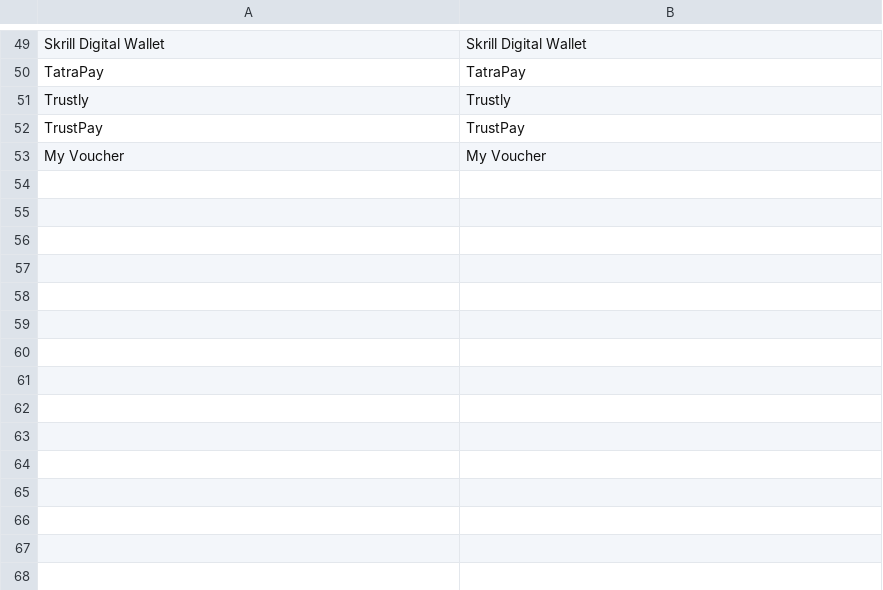
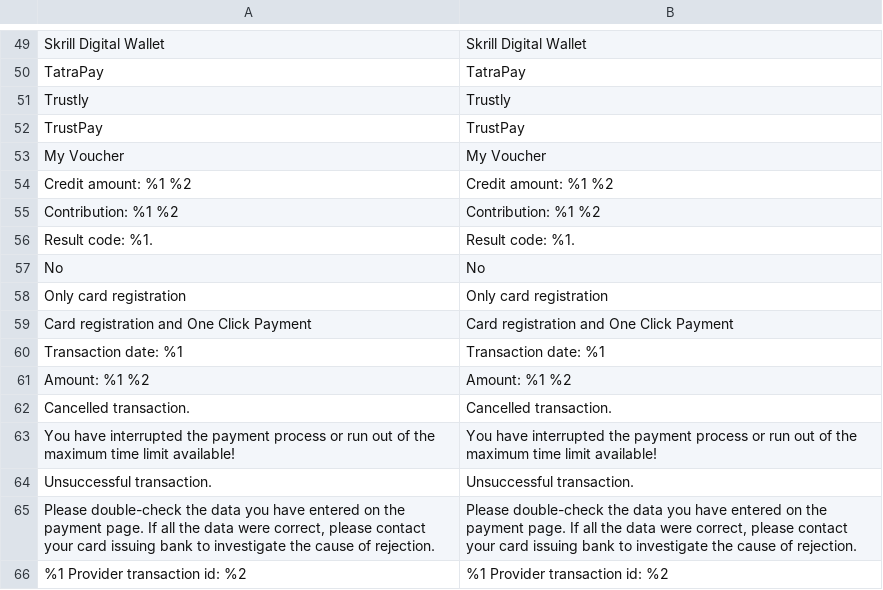
Before and after one commit to pmgw-hu/payment-gateway-module-magento2, a CSV file: i18n/en_US.csv, drawn as a sheet; only a part is shown, gaps mark what is left out.

```diff
--- a/i18n/en_US.csv
+++ b/i18n/en_US.csv
@@ -53 +53,14 @@
 "My Voucher","My Voucher"
+"Credit amount: %1 %2","Credit amount: %1 %2"
+"Contribution: %1 %2","Contribution: %1 %2"
+"Result code: %1.","Result code: %1."
+"No","No"
+"Only card registration","Only card registration"
+"Card registration and One Click Payment","Card registration and One Click Payment"
+"Transaction date: %1","Transaction date: %1"
+"Amount: %1 %2","Amount: %1 %2"
+"Cancelled transaction.","Cancelled transaction."
+"You have interrupted the payment process or run out of the maximum time limit available!","You have interrupted the payment process or run out of the maximum time limit available!"
+"Unsuccessful transaction.","Unsuccessful transaction."
+"Please double-check the data you have entered on the payment page. If all the data were correct, please contact your card issuing bank to investigate the cause of rejection.","Please double-check the data you have entered on the payment page. If all the data were correct, please contact your card issuing bank to investigate the cause of rejection."
+"%1 Provider transaction id: %2","%1 Provider transaction id: %2"
```
Also changed, not shown: i18n/hu_HU.csv, 13 other files.
